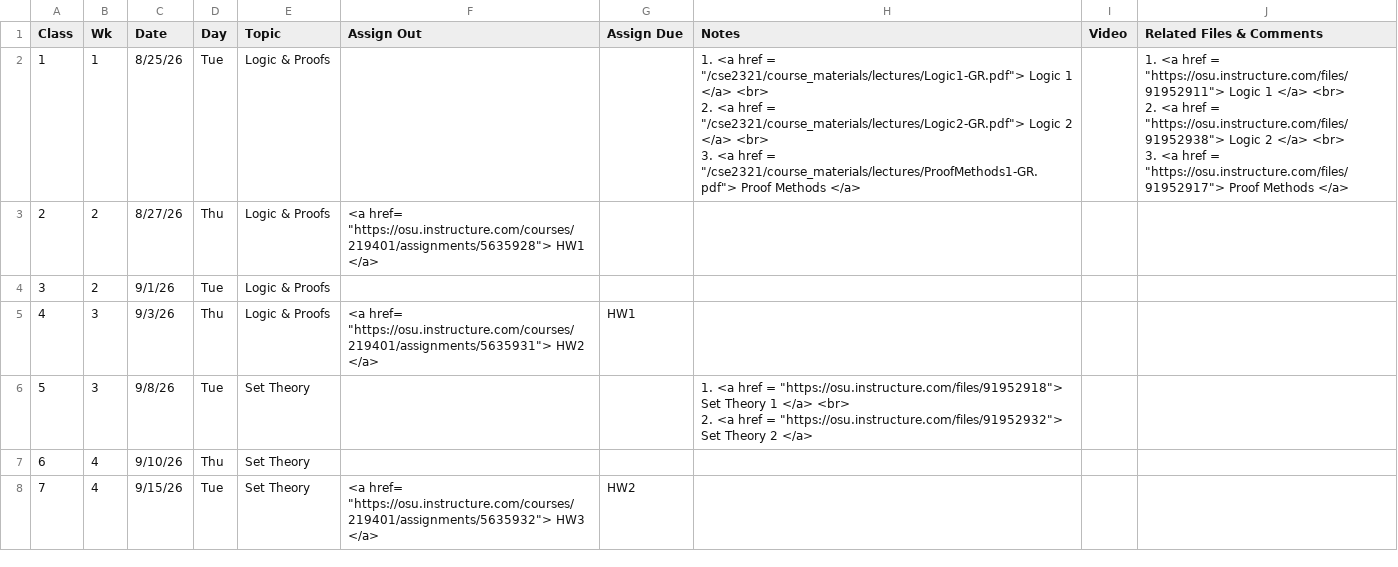
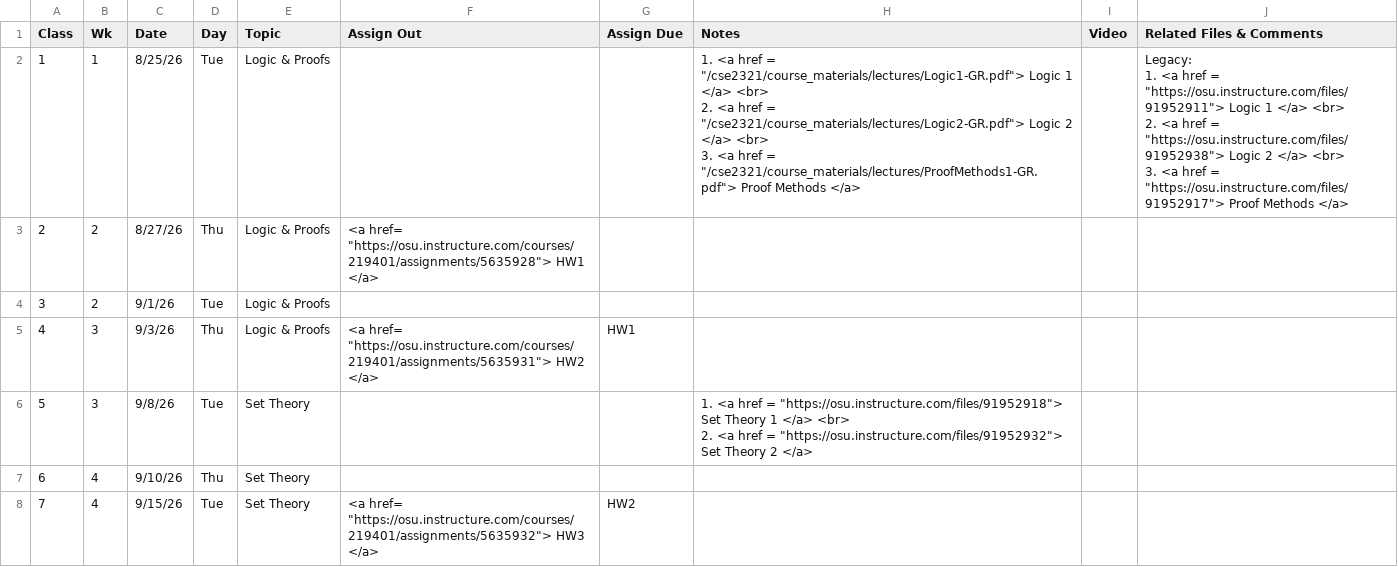
Before and after one commit to gryslik/cse2321, a CSV file: _data/Syllabus.csv, drawn as a sheet; only a part is shown.

Commit message:
Syllabus updates

```diff
--- a/_data/Syllabus.csv
+++ b/_data/Syllabus.csv
@@ -1,7 +1,8 @@
 Class,Wk,Date,Day,Topic,Assign Out,Assign Due,Notes,Video,Related Files & Comments
-1,1,8/25/26,Tue,Logic & Proofs,,,"1. <a href =  ""/cse2321/course_materials/lectures/Logic1-GR.pdf""> Logic 1  </a> <br>
-2. <a href =  ""/cse2321/course_materials/lectures/Logic2-GR.pdf""> Logic 2 </a> <br>
-3. <a href =  ""/cse2321/course_materials/lectures/ProofMethods1-GR.pdf""> Proof Methods </a>",,"1. <a href =  ""https://osu.instructure.com/files/91952911""> Logic 1  </a> <br>
-2. <a href =  ""https://osu.instructure.com/files/91952938""> Logic 2 </a> <br>
-3. <a href =  ""https://osu.instructure.com/files/91952917""> Proof Methods </a>"
+1,1,8/25/26,Tue,Logic & Proofs,,,"1. <a href =  ""/cse2321/course_materials/lectures/Logic1-GR.pdf""> Logic 1  </a> <br>
+2. <a href =  ""/cse2321/course_materials/lectures/Logic2-GR.pdf""> Logic 2 </a> <br>
+3. <a href =  ""/cse2321/course_materials/lectures/ProofMethods1-GR.pdf""> Proof Methods </a>",,"Legacy:
+1. <a href =  ""https://osu.instructure.com/files/91952911""> Logic 1  </a> <br>
+2. <a href =  ""https://osu.instructure.com/files/91952938""> Logic 2 </a> <br>
+3. <a href =  ""https://osu.instructure.com/files/91952917""> Proof Methods </a>"
 2,2,8/27/26,Thu,Logic & Proofs,"<a href= ""https://osu.instructure.com/courses/219401/assignments/5635928""> HW1 </a>",,,,
```
